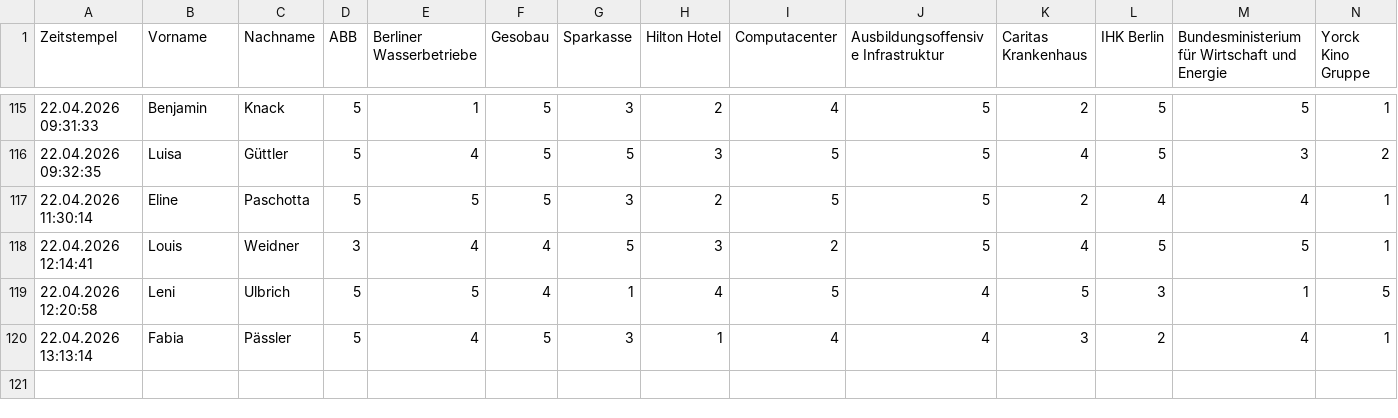
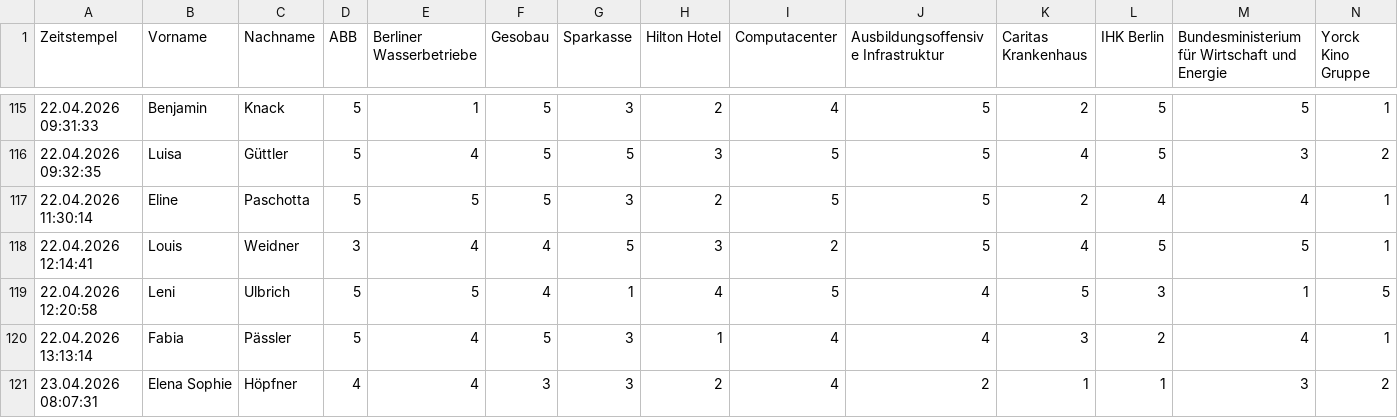
Before and after one commit to nil1mal/sus_verteiler, a CSV file: data/students_elections.csv, drawn as a sheet; only a part is shown, gaps mark what is left out; rows hold the shown columns only; the diff names each change by its address in the sheet, - before the commit and + after, or states it on an @@ line.

```diff
--- a/data/students_elections.csv
+++ b/data/students_elections.csv
+row 121: 23.04.2026 08:07:31 | Elena Sophie | Höpfner | 4 | 4 | 3 | 3 | 2 | 4 | 2 | 1 | 1 | 3 | 2
```
Also changed, not shown: assignments.csv, data/company_list.csv, 8 other files.
